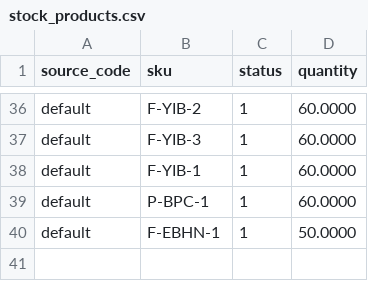
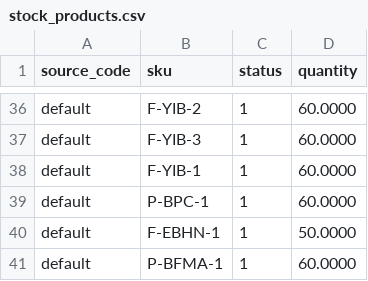
Before and after one commit to GustavoMeloWebjump/projeto-final-grupo-2, a CSV file: app/code/Webjump/Backend/Model/Product/csv/stock_products.csv, drawn as a sheet; only a part is shown, gaps mark what is left out; the diff names each change by its address in the sheet, - before the commit and + after, or states it on an @@ line.

Commit message:
Finish

```diff
--- a/app/code/Webjump/Backend/Model/Product/csv/stock_products.csv
+++ b/app/code/Webjump/Backend/Model/Product/csv/stock_products.csv
+row 41: default | P-BFMA-1 | 1 | 60.0000
```
